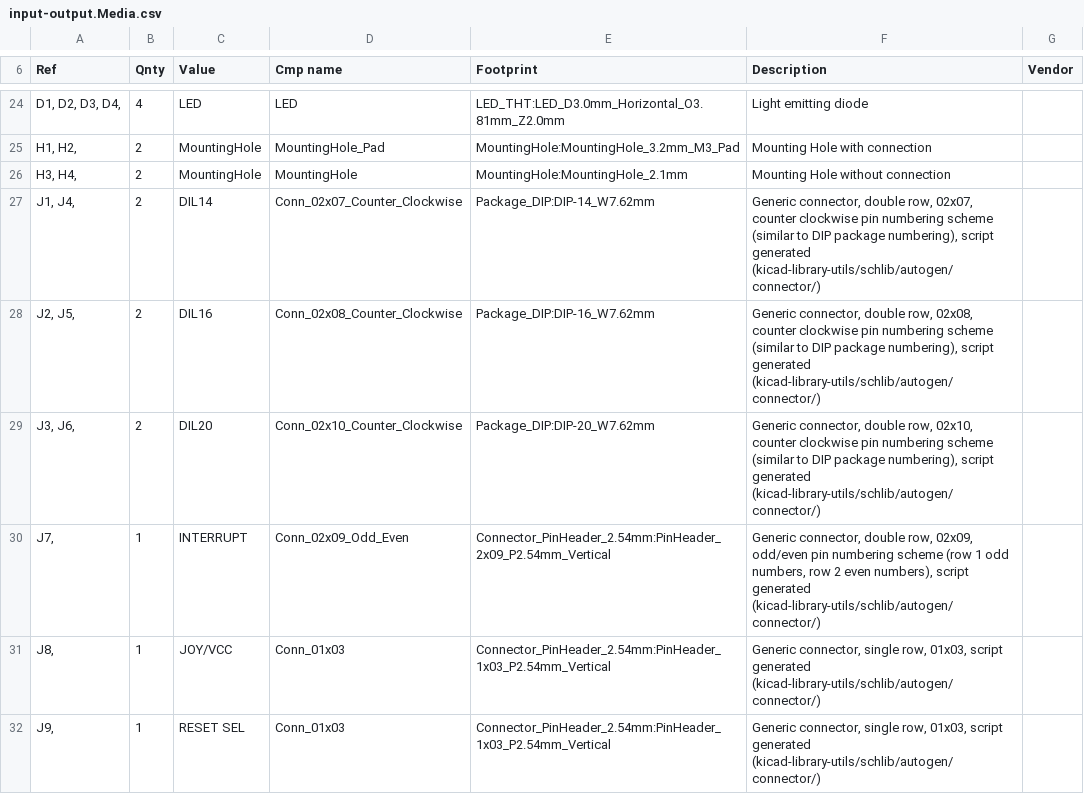
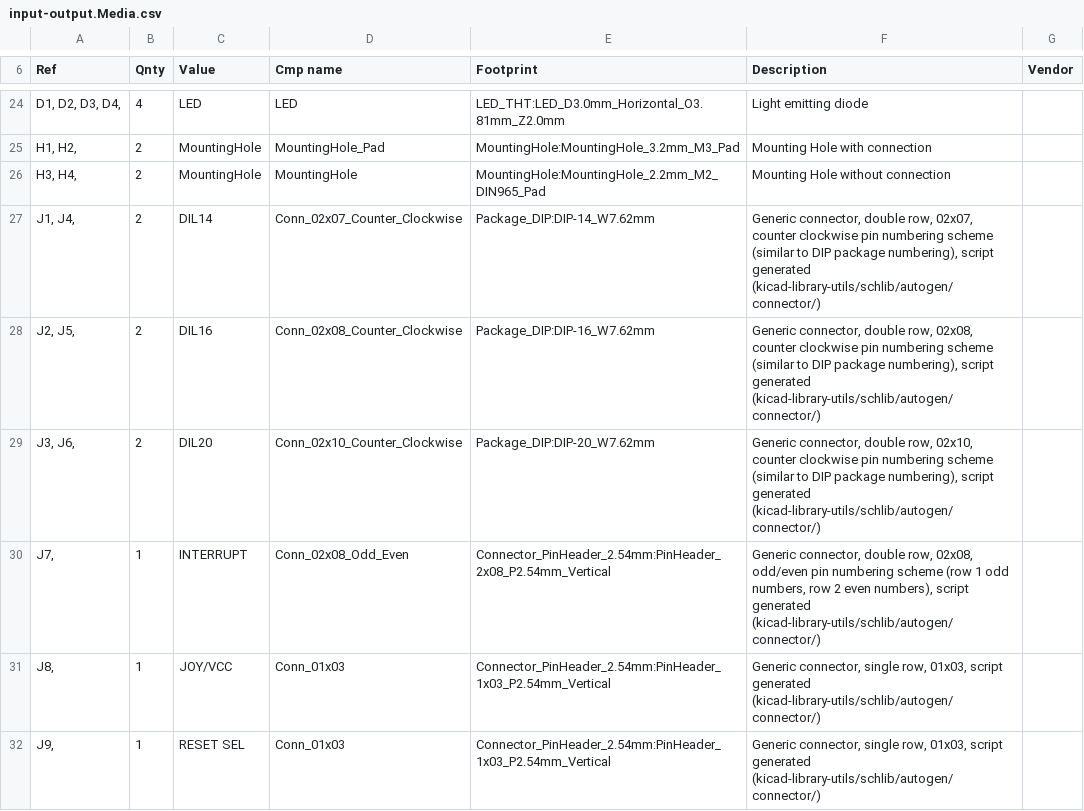
Before and after one commit to lynchaj/duodyne, a CSV file: 11 input-output.Media, V1.0/input-output.Media.csv, drawn as a sheet; only a part is shown, gaps mark what is left out; the diff covers the shown part only.

```diff
--- a/11 input-output.Media, V1.0/input-output.Media.csv
+++ b/11 input-output.Media, V1.0/input-output.Media.csv
@@ -25,3 +25,3 @@
 "H1, H2, ","2","MountingHole","MountingHole_Pad","MountingHole:MountingHole_3.2mm_M3_Pad","Mounting Hole with connection",""
-"H3, H4, ","2","MountingHole","MountingHole","MountingHole:MountingHole_2.1mm","Mounting Hole without connection",""
+"H3, H4, ","2","MountingHole","MountingHole","MountingHole:MountingHole_2.2mm_M2_DIN965_Pad","Mounting Hole without connection",""
 "J1, J4, ","2","DIL14","Conn_02x07_Counter_Clockwise","Package_DIP:DIP-14_W7.62mm","Generic connector, double row, 02x07, counter clockwise pin numbering scheme (similar to DIP package numbering), script generated (kicad-library-utils/schlib/autogen/connector/)",""
@@ -29,3 +29,3 @@
 "J3, J6, ","2","DIL20","Conn_02x10_Counter_Clockwise","Package_DIP:DIP-20_W7.62mm","Generic connector, double row, 02x10, counter clockwise pin numbering scheme (similar to DIP package numbering), script generated (kicad-library-utils/schlib/autogen/connector/)",""
-"J7, ","1","INTERRUPT","Conn_02x09_Odd_Even","Connector_PinHeader_2.54mm:PinHeader_2x09_P2.54mm_Vertical","Generic connector, double row, 02x09, odd/even pin numbering scheme (row 1 odd numbers, row 2 even numbers), script generated (kicad-library-utils/schlib/autogen/connector/)",""
+"J7, ","1","INTERRUPT","Conn_02x08_Odd_Even","Connector_PinHeader_2.54mm:PinHeader_2x08_P2.54mm_Vertical","Generic connector, double row, 02x08, odd/even pin numbering scheme (row 1 odd numbers, row 2 even numbers), script generated (kicad-library-utils/schlib/autogen/connector/)",""
 "J8, ","1","JOY/VCC","Conn_01x03","Connector_PinHeader_2.54mm:PinHeader_1x03_P2.54mm_Vertical","Generic connector, single row, 01x03, script generated (kicad-library-utils/schlib/autogen/connector/)",""
```
Also changed, not shown: 9 added rows, 1 removed row and 19 edited cells elsewhere in this file, 10 input-output.Voice, V1.0/input-output.Voice.csv, 58 other files.
